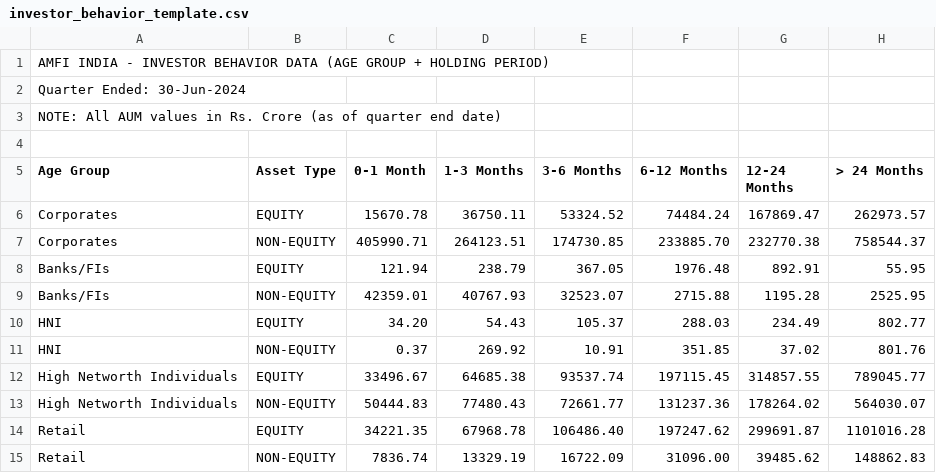
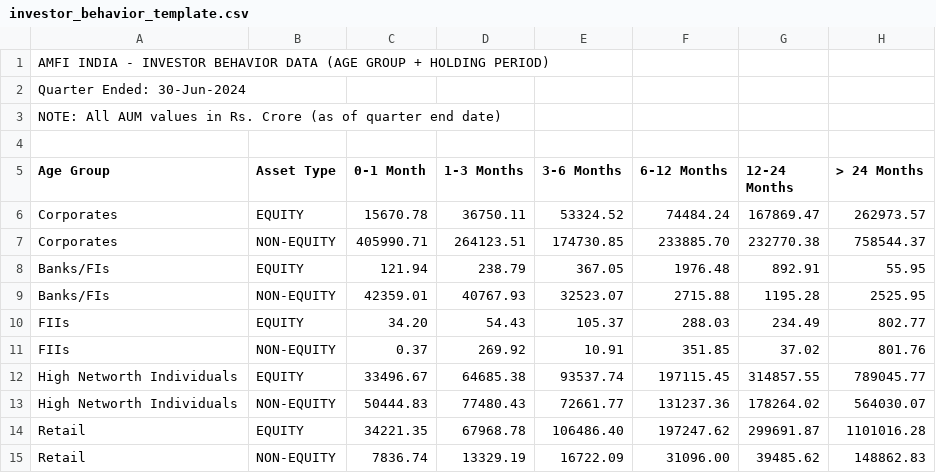
Before and after one commit to Krishnav1/macro-pulse-india, a CSV file: public/templates/investor_behavior_template.csv, drawn as a sheet.

Commit message:
refactor: rename HNI to FIIs in investor behavior template data

```diff
--- a/public/templates/investor_behavior_template.csv
+++ b/public/templates/investor_behavior_template.csv
@@ -9,4 +9,4 @@ Banks/FIs,EQUITY,121.94,238.79,367.05,1976.48,892.91,55.95
 Banks/FIs,NON-EQUITY,42359.01,40767.93,32523.07,2715.88,1195.28,2525.95
-HNI,EQUITY,34.20,54.43,105.37,288.03,234.49,802.77
-HNI,NON-EQUITY,0.37,269.92,10.91,351.85,37.02,801.76
+FIIs,EQUITY,34.20,54.43,105.37,288.03,234.49,802.77
+FIIs,NON-EQUITY,0.37,269.92,10.91,351.85,37.02,801.76
 High Networth Individuals,EQUITY,33496.67,64685.38,93537.74,197115.45,314857.55,789045.77
```
